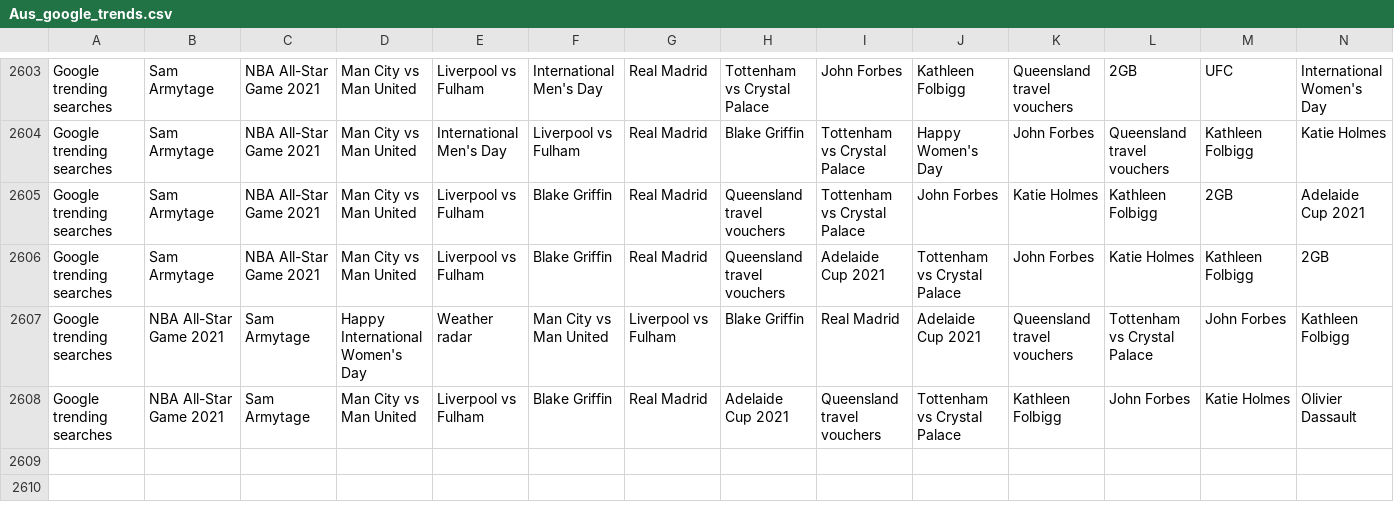
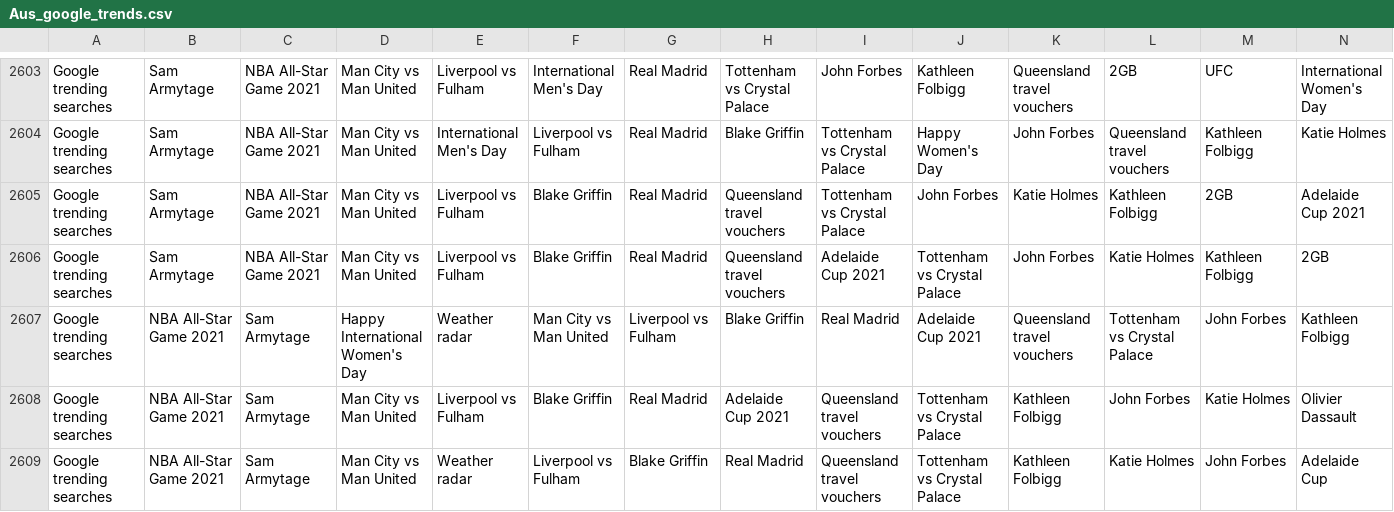
Before and after one commit to joshnicholas/trends, a CSV file: data/Aus_google_trends.csv, drawn as a sheet; only a part is shown, gaps mark what is left out; rows hold the shown columns only; the diff names each change by its address in the sheet, - before the commit and + after, or states it on an @@ line.

Commit message:
Latest data: Mon Mar  8 09:26:23 UTC 2021

```diff
--- a/data/Aus_google_trends.csv
+++ b/data/Aus_google_trends.csv
+row 2609: Google trending searches | NBA All-Star Game 2021 | Sam Armytage | Man City vs Man United | Weather radar | Liverpool vs Fulham | Blake Griffin | Real Madrid | Queensland travel vouchers | Tottenham vs Crystal Palace | Kathleen Folbigg | Katie Holmes | John Forbes | Adelaide Cup
```
